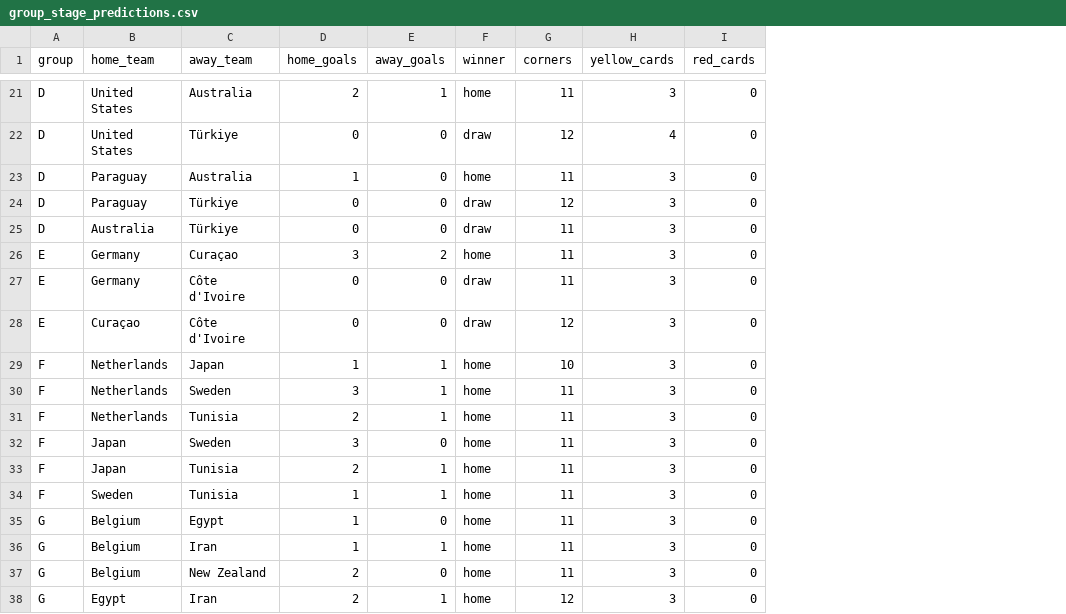
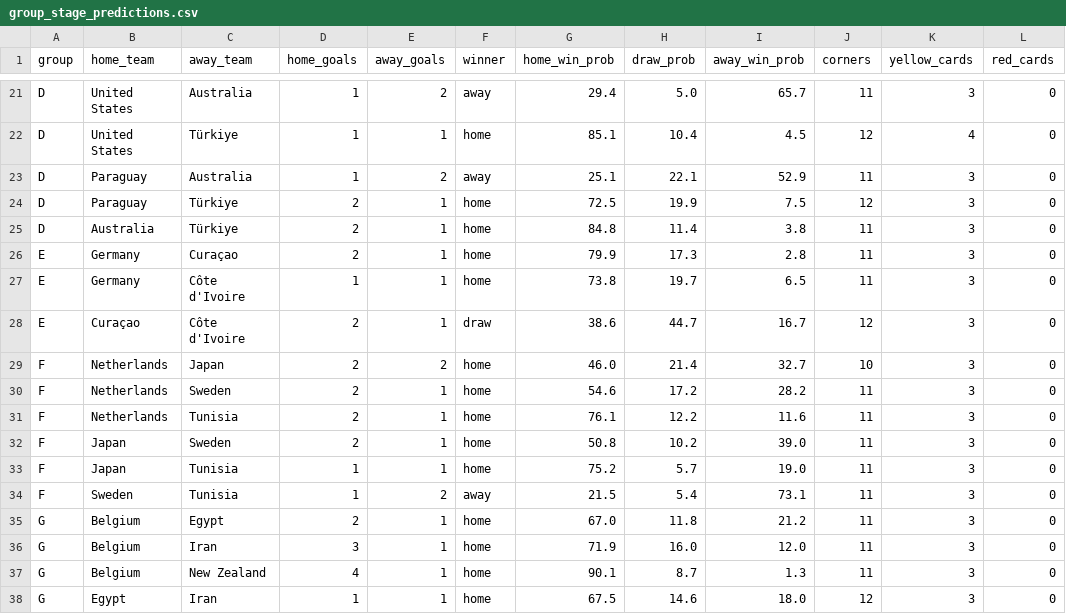
Before and after one commit to bipasnadulal/fifa-predictor, a CSV file: outputs/group_stage_predictions.csv, drawn as a sheet; only a part is shown, gaps mark what is left out; the diff covers the shown part only; the diff names each change by its address in the sheet, - before the commit and + after, or states it on an @@ line.

```diff
--- a/outputs/group_stage_predictions.csv
+++ b/outputs/group_stage_predictions.csv
+column G (home_win_prob), rows 21-38: 29.4 | 85.1 | 25.1 | 72.5 | 84.8 | 79.9 | 73.8 | 38.6 | 46.0 | 54.6 | 76.1 | 50.8 | 75.2 | 21.5 | 67.0 | 71.9 | 90.1 | 67.5
+column H (draw_prob), rows 21-38: 5.0 | 10.4 | 22.1 | 19.9 | 11.4 | 17.3 | 19.7 | 44.7 | 21.4 | 17.2 | 12.2 | 10.2 | 5.7 | 5.4 | 11.8 | 16.0 | 8.7 | 14.6
+column I (away_win_prob), rows 21-38: 65.7 | 4.5 | 52.9 | 7.5 | 3.8 | 2.8 | 6.5 | 16.7 | 32.7 | 28.2 | 11.6 | 39.0 | 19.0 | 73.1 | 21.2 | 12.0 | 1.3 | 18.0
-D21 (home_goals): 2
+D21 (home_goals): 1
-E21 (away_goals): 1
+E21 (away_goals): 2
-F21 (winner): home
+F21 (winner): away
-D22 (home_goals): 0
+D22 (home_goals): 1
-E22 (away_goals): 0
+E22 (away_goals): 1
-F22 (winner): draw
+F22 (winner): home
-E23 (away_goals): 0
+E23 (away_goals): 2
-F23 (winner): home
+F23 (winner): away
-D24:D25 (home_goals): 0
+D24:D25 (home_goals): 2
-E24:E25 (away_goals): 0
+E24:E25 (away_goals): 1
-F24:F25 (winner): draw
+F24:F25 (winner): home
-D26 (home_goals): 3
+D26 (home_goals): 2
-E26 (away_goals): 2
+E26 (away_goals): 1
-D27 (home_goals): 0
+D27 (home_goals): 1
-E27:E28 (away_goals): 0
+E27:E28 (away_goals): 1
-F27 (winner): draw
+F27 (winner): home
-D28 (home_goals): 0
+D28 (home_goals): 2
-D29 (home_goals): 1
+D29 (home_goals): 2
-E29 (away_goals): 1
+E29 (away_goals): 2
-D30 (home_goals): 3
+D30 (home_goals): 2
-D32 (home_goals): 3
+D32 (home_goals): 2
-E32 (away_goals): 0
+E32 (away_goals): 1
-D33 (home_goals): 2
+D33 (home_goals): 1
-E34 (away_goals): 1
+E34 (away_goals): 2
-F34 (winner): home
+F34 (winner): away
-D35 (home_goals): 1
+D35 (home_goals): 2
-E35 (away_goals): 0
+E35 (away_goals): 1
-D36 (home_goals): 1
+D36 (home_goals): 3
-D37 (home_goals): 2
+D37 (home_goals): 4
-E37 (away_goals): 0
+E37 (away_goals): 1
-D38 (home_goals): 2
+D38 (home_goals): 1
```
Also changed, not shown: 97 edited cells elsewhere in this file, outputs/group_standings.csv, outputs/knockout_predictions.csv, 1 other file.
